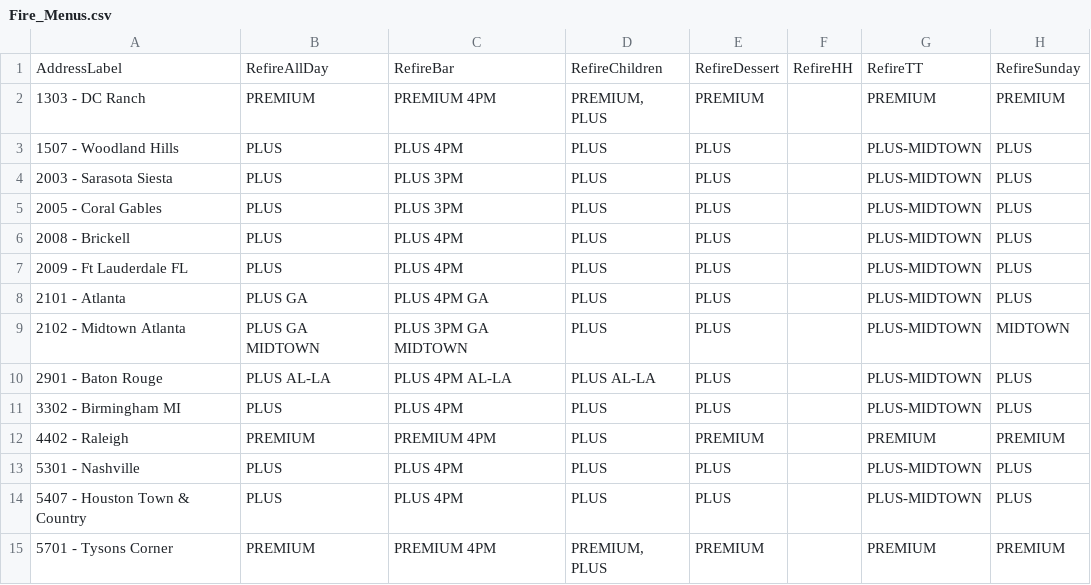
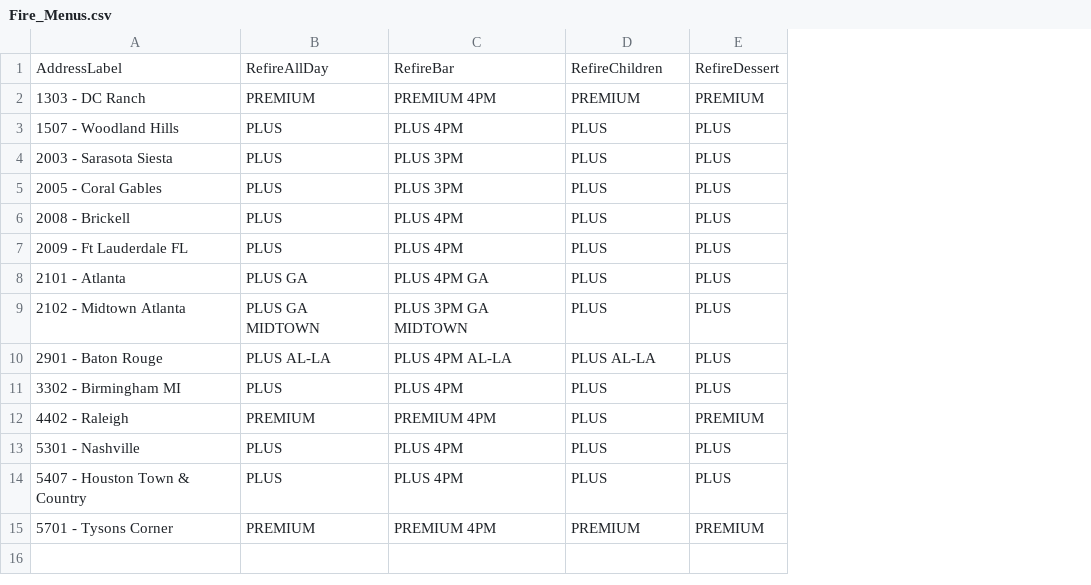
Before and after one commit to TemplateSourceData/FireMenu, a CSV file: Fire_Menus.csv, drawn as a sheet; the diff names each change by its address in the sheet, - before the commit and + after, or states it on an @@ line.

Commit message:
Update Fire_Menus.csv

```diff
--- a/Fire_Menus.csv
+++ b/Fire_Menus.csv
-column F, row 1: RefireHH
-column G, rows 1-15: RefireTT | PREMIUM | PLUS-MIDTOWN | PLUS-MIDTOWN | PLUS-MIDTOWN | PLUS-MIDTOWN | PLUS-MIDTOWN | PLUS-MIDTOWN | PLUS-MIDTOWN | PLUS-MIDTOWN | PLUS-MIDTOWN | PREMIUM | PLUS-MIDTOWN | PLUS-MIDTOWN | PREMIUM
-column H, rows 1-15: RefireSunday | PREMIUM | PLUS | PLUS | PLUS | PLUS | PLUS | PLUS | MIDTOWN | PLUS | PLUS | PREMIUM | PLUS | PLUS | PREMIUM
-D2: PREMIUM, PLUS
+D2: PREMIUM
-D15: PREMIUM, PLUS
+D15: PREMIUM
```
